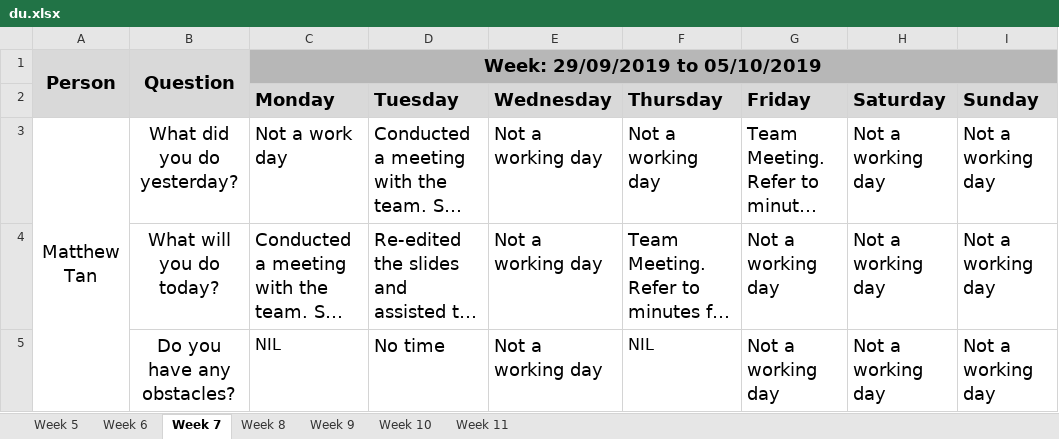
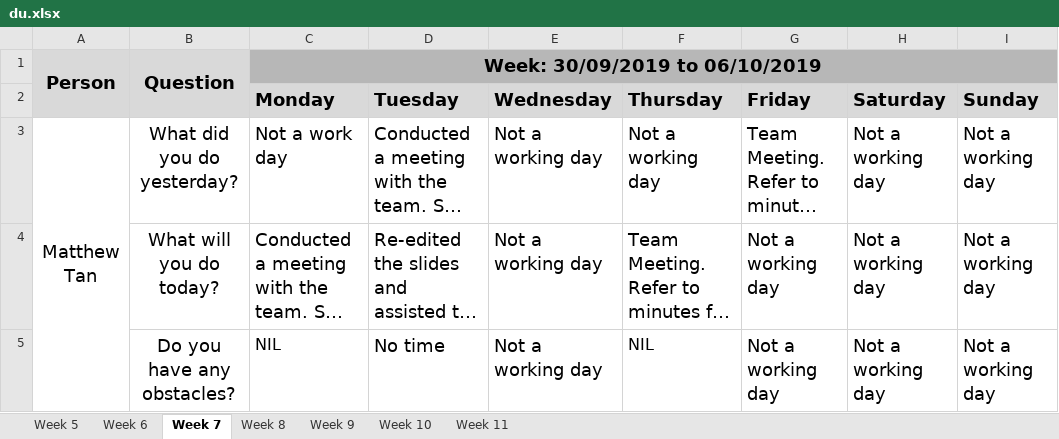
Before and after one commit to simshengqin/IS212, an Excel workbook: metrics/du.xlsx, sheet Week 7, drawn as a sheet; only a part is shown; long unchanged cells end in …; values as stored, in another font and other column widths than the file's, no borders; the diff names each change by its address in the sheet, - before the commit and + after, or states it on an @@ line.

Commit message:
updated du (week11 tues)

```diff
--- a/metrics/du.xlsx (sheet Week 7)
+++ b/metrics/du.xlsx (sheet Week 7)
-C1 (Monday): Week: 29/09/2019 to 05/10/2019
+C1 (Monday): Week: 30/09/2019 to 06/10/2019
```
Also changed, not shown: sheet Week 11, sheet Week 8, sheet Week 10, sheet Week 9, sheet Week 6, sheet Week 5, 1 other file.
